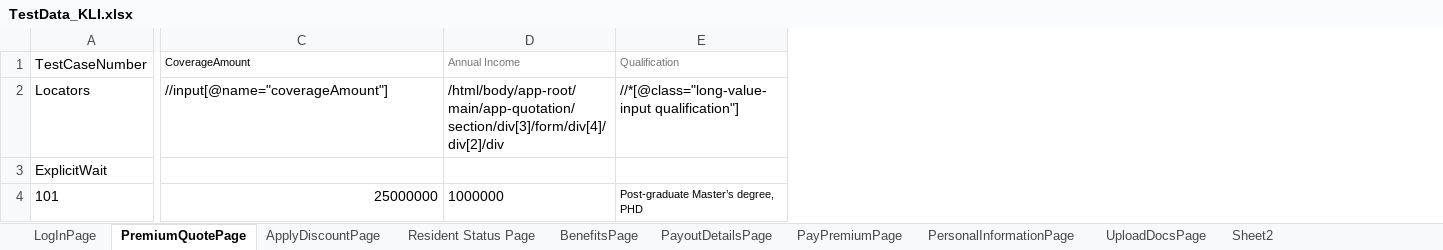
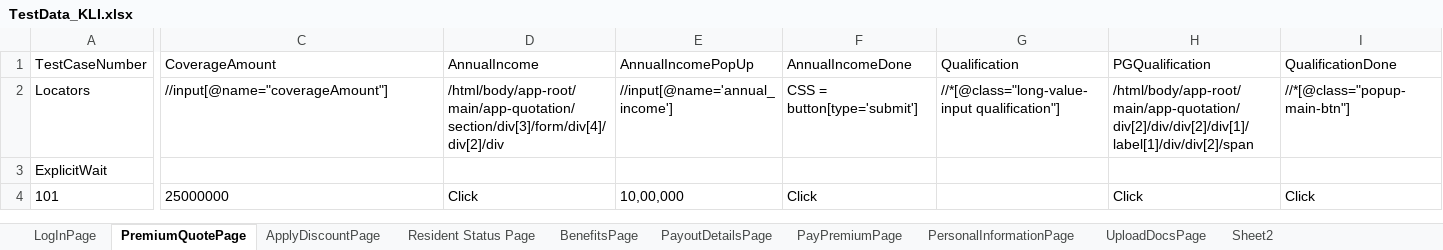
Before and after one commit to lucky0930/KLICCodelessFramework, an Excel workbook: resources/test_data/TestData_KLI.xlsx, sheet PremiumQuotePage, drawn as a sheet; only a part is shown, gaps mark what is left out; values as stored, in another font and other column widths than the file's, no borders; addresses are those after the commit; the diff covers the shown part only; the diff names each change by its address in the sheet, - before the commit and + after, or states it on an @@ line.

Commit message:
updated data for kli

```diff
--- a/resources/test_data/TestData_KLI.xlsx (sheet PremiumQuotePage)
+++ b/resources/test_data/TestData_KLI.xlsx (sheet PremiumQuotePage)
+column E (AnnualIncomePopUp), rows 2-4: //input[@name='annual_income'] |  | 10,00,000
+column F (AnnualIncomeDone), rows 2-4: CSS = button[type='submit'] |  | Click
+column H (PGQualification), rows 2-4: /html/body/app-root/main/app-quotation/div[2]/div/div[2]/div[1]/label[1]/div/div[2]/span |  | Click
+column I (QualificationDone), rows 2-4: //*[@class="popup-main-btn"] |  | Click
@@ C1:D1 text size: larger @@
-D1: Annual Income
+D1: AnnualIncome
-D1 text colour: #757575
+D1 text colour: black
-G1 text colour: #757575
+G1 text colour: black, text size: larger
-C4 alignment: right
+C4 alignment: left
-D4 (AnnualIncome): 1000000
+D4 (AnnualIncome): Click
-G4 (Qualification): Post-graduate Master’s degree, PHD
+G4 (Qualification): (empty)
```
Also changed, not shown: cell formats elsewhere in this sheet, sheet ApplyDiscountPage.
